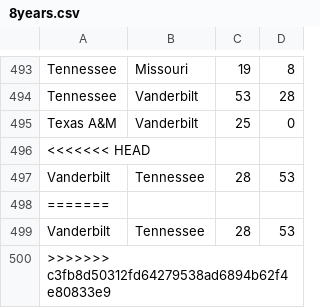
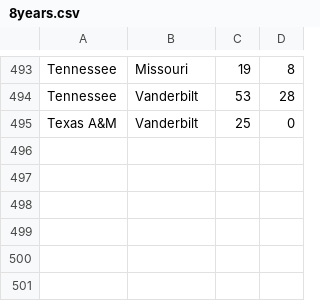
Before and after one commit to jjs451/hackstate2017, a CSV file: 8years.csv, drawn as a sheet; only a part is shown, gaps mark what is left out.

Commit message:
Update 8years.csv

```diff
--- a/8years.csv
+++ b/8years.csv
@@ -495,6 +495 @@ Tennessee,Vanderbilt,53,28
 Texas A&M,Vanderbilt,25,0
-<<<<<<< HEAD
-Vanderbilt,Tennessee,28,53
-=======
-Vanderbilt,Tennessee,28,53
->>>>>>> c3fb8d50312fd64279538ad6894b62f4e80833e9
```
